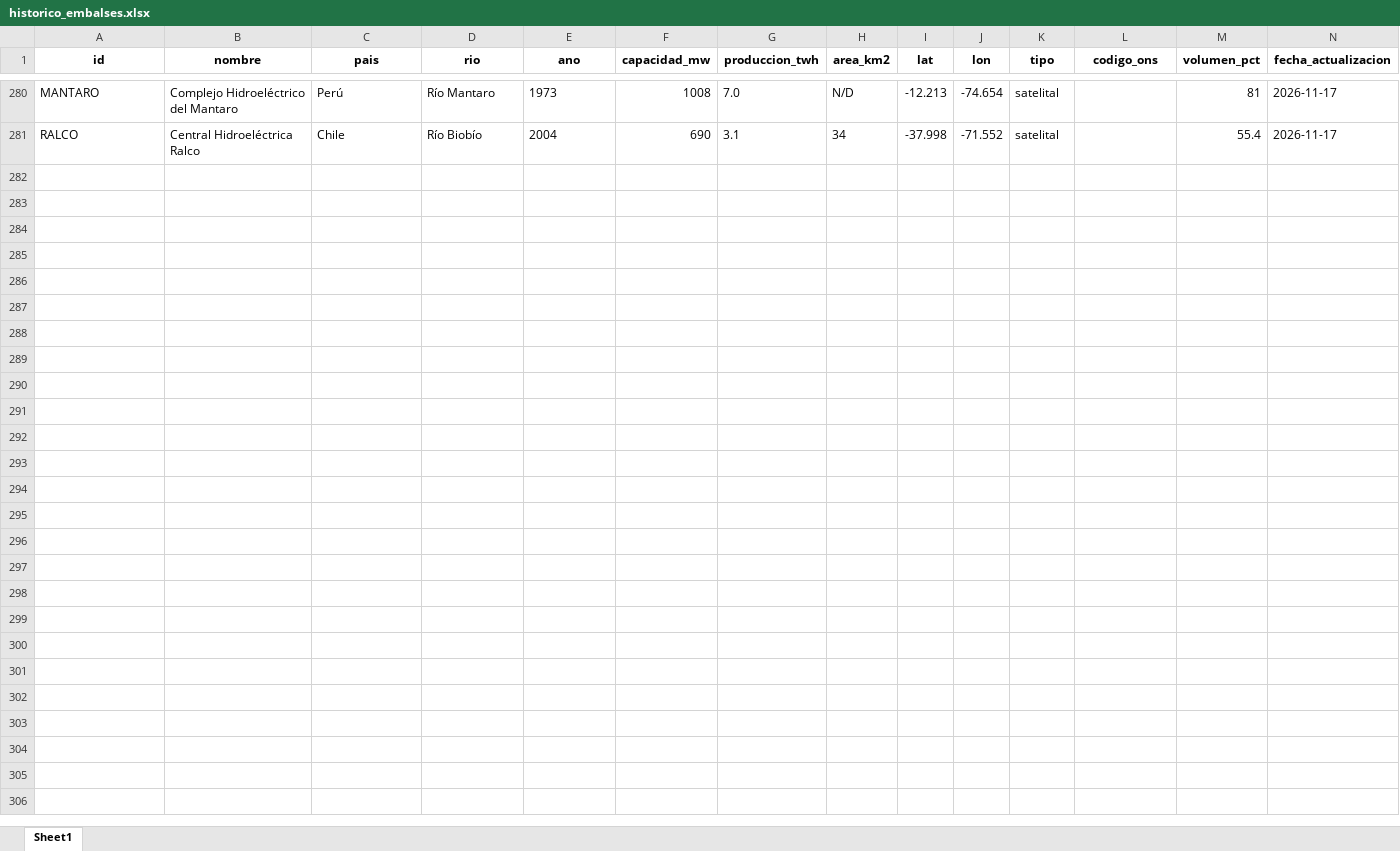
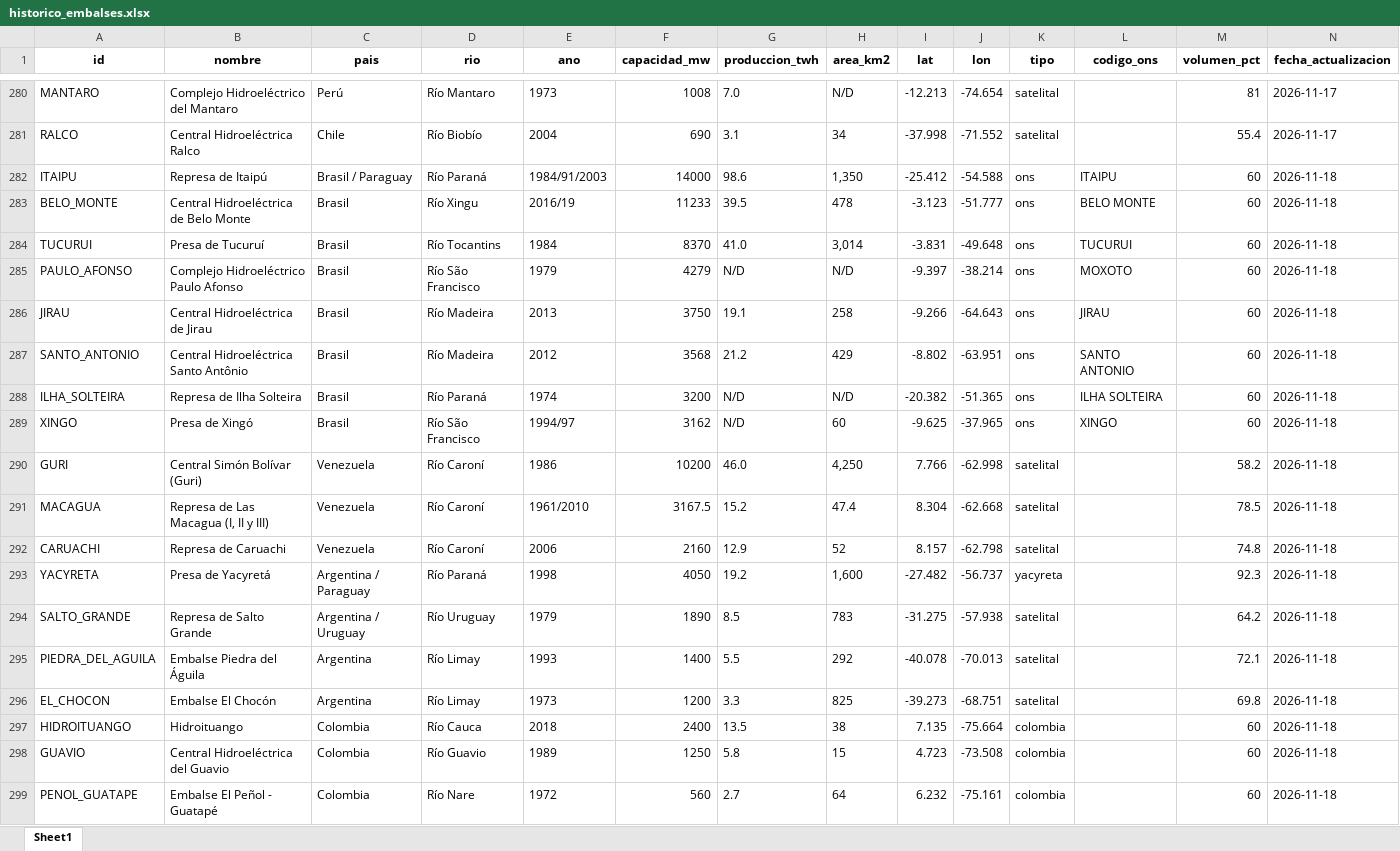
Before and after one commit to battagliam0707-jpg/mapa-embalses-test, an Excel workbook: historico_embalses.xlsx, sheet Sheet1, drawn as a sheet; only a part is shown, gaps mark what is left out; values as stored, in another font and other column widths than the file's, no borders; rows hold the shown columns only; the diff covers the shown part only; the diff names each change by its address in the sheet, - before the commit and + after, or states it on an @@ line.

```diff
--- a/historico_embalses.xlsx (sheet Sheet1)
+++ b/historico_embalses.xlsx (sheet Sheet1)
+row 282: ITAIPU | Represa de Itaipú | Brasil / Paraguay | Río Paraná | 1984/91/2003 | 14000 | 98.6 | 1,350 | -25.412 | -54.588 | ons | ITAIPU | 60 | 2026-11-18
+row 283: BELO_MONTE | Central Hidroeléctrica de Belo Monte | Brasil | Río Xingu | 2016/19 | 11233 | 39.5 | 478 | -3.123 | -51.777 | ons | BELO MONTE | 60 | 2026-11-18
+row 284: TUCURUI | Presa de Tucuruí | Brasil | Río Tocantins | 1984 | 8370 | 41.0 | 3,014 | -3.831 | -49.648 | ons | TUCURUI | 60 | 2026-11-18
+row 285: PAULO_AFONSO | Complejo Hidroeléctrico Paulo Afonso | Brasil | Río São Francisco | 1979 | 4279 | N/D | N/D | -9.397 | -38.214 | ons | MOXOTO | 60 | 2026-11-18
+row 286: JIRAU | Central Hidroeléctrica de Jirau | Brasil | Río Madeira | 2013 | 3750 | 19.1 | 258 | -9.266 | -64.643 | ons | JIRAU | 60 | 2026-11-18
+row 287: SANTO_ANTONIO | Central Hidroeléctrica Santo Antônio | Brasil | Río Madeira | 2012 | 3568 | 21.2 | 429 | -8.802 | -63.951 | ons | SANTO ANTONIO | 60 | 2026-11-18
+row 288: ILHA_SOLTEIRA | Represa de Ilha Solteira | Brasil | Río Paraná | 1974 | 3200 | N/D | N/D | -20.382 | -51.365 | ons | ILHA SOLTEIRA | 60 | 2026-11-18
+row 289: XINGO | Presa de Xingó | Brasil | Río São Francisco | 1994/97 | 3162 | N/D | 60 | -9.625 | -37.965 | ons | XINGO | 60 | 2026-11-18
+row 290: GURI | Central Simón Bolívar (Guri) | Venezuela | Río Caroní | 1986 | 10200 | 46.0 | 4,250 | 7.766 | -62.998 | satelital |  | 58.2 | 2026-11-18
+row 291: MACAGUA | Represa de Las Macagua (I, II y III) | Venezuela | Río Caroní | 1961/2010 | 3167.5 | 15.2 | 47.4 | 8.304 | -62.668 | satelital |  | 78.5 | 2026-11-18
+row 292: CARUACHI | Represa de Caruachi | Venezuela | Río Caroní | 2006 | 2160 | 12.9 | 52 | 8.157 | -62.798 | satelital |  | 74.8 | 2026-11-18
+row 293: YACYRETA | Presa de Yacyretá | Argentina / Paraguay | Río Paraná | 1998 | 4050 | 19.2 | 1,600 | -27.482 | -56.737 | yacyreta |  | 92.3 | 2026-11-18
+row 294: SALTO_GRANDE | Represa de Salto Grande | Argentina / Uruguay | Río Uruguay | 1979 | 1890 | 8.5 | 783 | -31.275 | -57.938 | satelital |  | 64.2 | 2026-11-18
+row 295: PIEDRA_DEL_AGUILA | Embalse Piedra del Águila | Argentina | Río Limay | 1993 | 1400 | 5.5 | 292 | -40.078 | -70.013 | satelital |  | 72.1 | 2026-11-18
+row 296: EL_CHOCON | Embalse El Chocón | Argentina | Río Limay | 1973 | 1200 | 3.3 | 825 | -39.273 | -68.751 | satelital |  | 69.8 | 2026-11-18
+row 297: HIDROITUANGO | Hidroituango | Colombia | Río Cauca | 2018 | 2400 | 13.5 | 38 | 7.135 | -75.664 | colombia |  | 60 | 2026-11-18
+row 298: GUAVIO | Central Hidroeléctrica del Guavio | Colombia | Río Guavio | 1989 | 1250 | 5.8 | 15 | 4.723 | -73.508 | colombia |  | 60 | 2026-11-18
+row 299: PENOL_GUATAPE | Embalse El Peñol - Guatapé | Colombia | Río Nare | 1972 | 560 | 2.7 | 64 | 6.232 | -75.161 | colombia |  | 60 | 2026-11-18
```
Also changed, not shown: 2 added rows elsewhere in this sheet, 2 other files.
